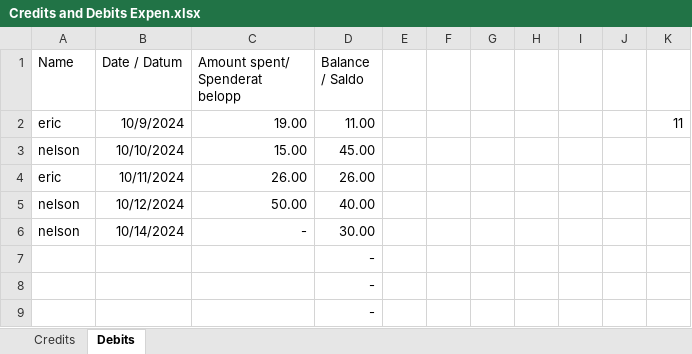
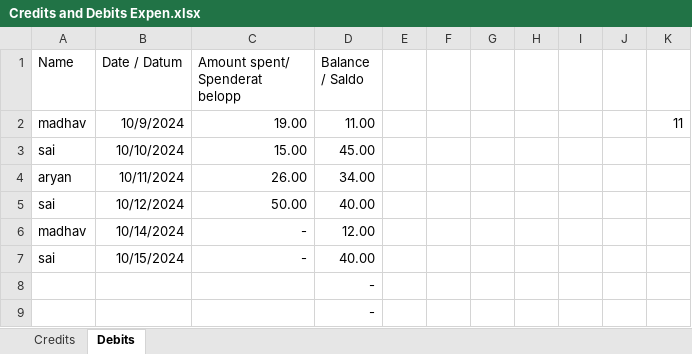
Before and after one commit to kmsaryan/CafeVolunteerPortal, an Excel workbook: static/files/Credits and Debits Expen.xlsx, sheet Debits, drawn as a sheet; only a part is shown; values as stored, in another font and other column widths than the file's, no borders; table styles not drawn; removed rows and columns are numbered as before the commit, all else as after; the diff names each change by its address in the sheet, - before the commit and + after, or states it on an @@ line.

```diff
--- a/static/files/Credits and Debits Expen.xlsx (sheet Debits)
+++ b/static/files/Credits and Debits Expen.xlsx (sheet Debits)
-A2 (Name): eric
+A2 (Name): madhav
-A3 (Name): nelson
+A3 (Name): sai
-A4 (Name): eric
+A4 (Name): aryan
-D4 (Balance / Saldo): 26.00
+D4 (Balance / Saldo): 34.00
-A5 (Name): nelson
+A5 (Name): sai
-A6 (Name): nelson
+A6 (Name): madhav
-D6 (Balance / Saldo): 30.00
+D6 (Balance / Saldo): 12.00
-row 7:  |  |  | -
+row 7: sai | 10/15/2024 | - | 40.00
```
Also changed, not shown: sheet Credits, 8 other files.
